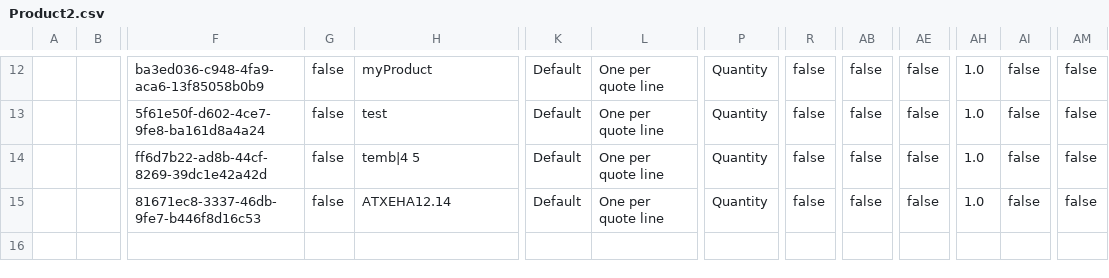
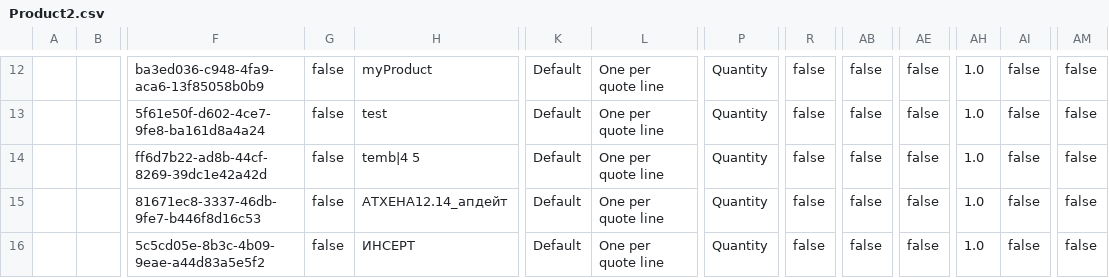
Before and after one commit to lzhdanovich/regressionAthena12.14, a CSV file: Product2.csv, drawn as a sheet; only a part is shown, gaps mark what is left out; rows hold the shown columns only; the diff names each change by its address in the sheet, - before the commit and + after, or states it on an @@ line.

Commit message:
Adding Product2.csv

```diff
--- a/Product2.csv
+++ b/Product2.csv
-H15: АТХЕНА12.14
+H15: АТХЕНА12.14_апдейт
+row 16:  |  | 5c5cd05e-8b3c-4b09-9eae-a44d83a5e5f2 | false | ИНСЕРТ | Default | One per quote line | Quantity | false | false | false | 1.0 | false | false
```
